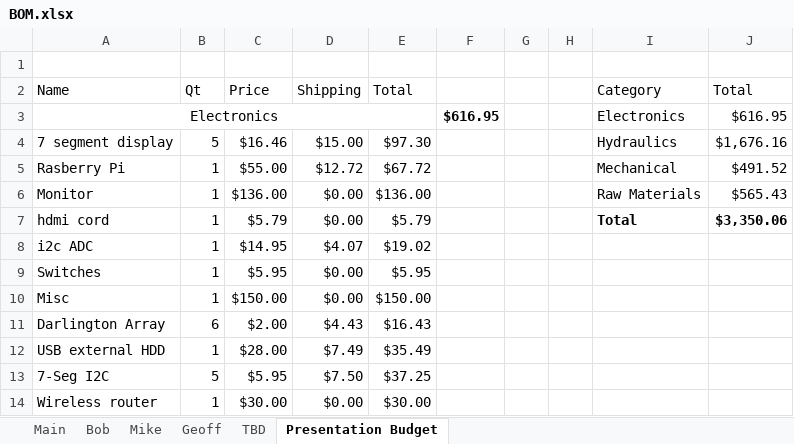
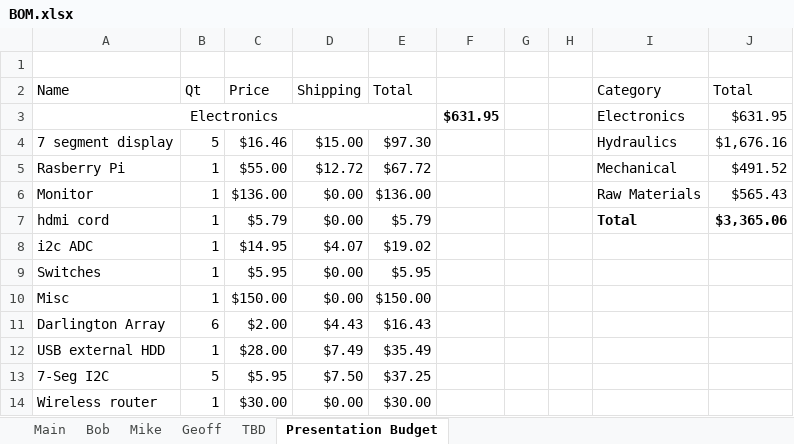
Before and after one commit to TheBengineer/Bridge-Tester, an Excel workbook: Design/BOM.xlsx, sheet Presentation Budget, drawn as a sheet; only a part is shown; values as stored, in another font and other column widths than the file's, no borders; the diff names each change by its address in the sheet, - before the commit and + after, or states it on an @@ line.

```diff
--- a/Design/BOM.xlsx (sheet Presentation Budget)
+++ b/Design/BOM.xlsx (sheet Presentation Budget)
-F3: $616.95
+F3: $631.95
-J3 (Total): $616.95
+J3 (Total): $631.95
-J7 (Total): $3,350.06
+J7 (Total): $3,365.06
```
Also changed, not shown: sheet Main, formulas that keep their value, hidden cells, charts or pictures, 19 other files.
